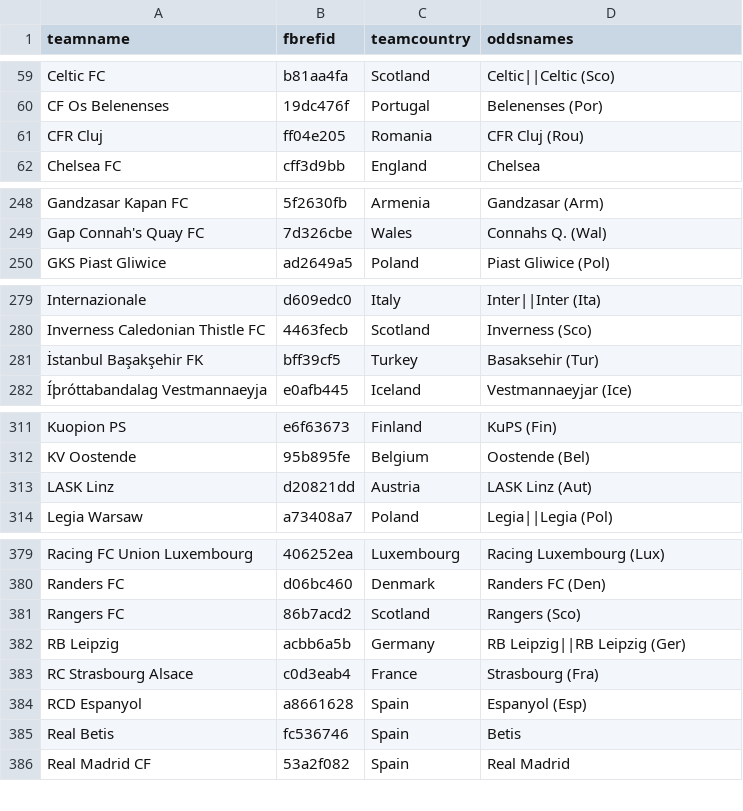
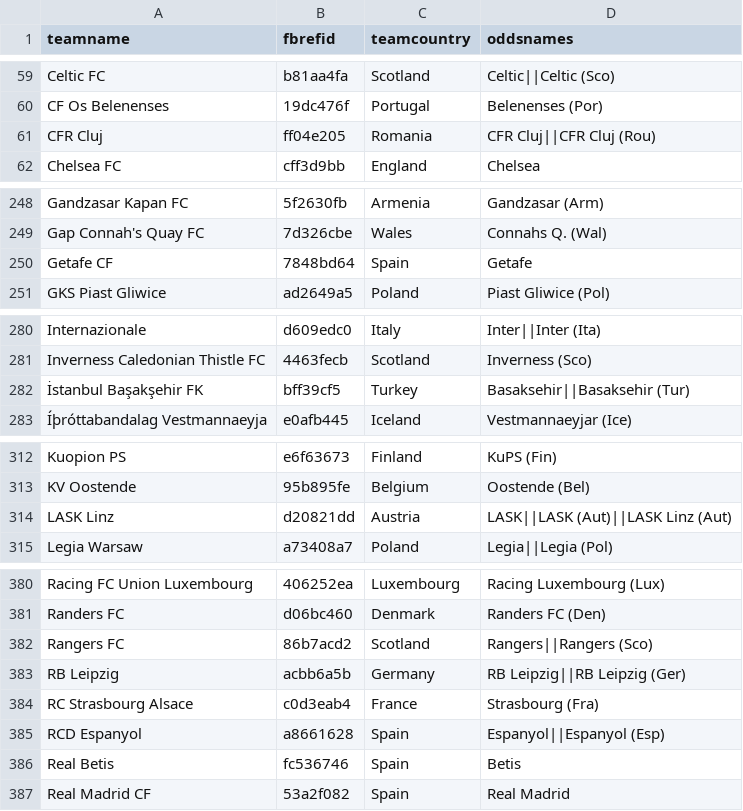
Before and after one commit to ryanvmenezes/champions-league-winprob, a CSV file: data-get/assemble/teams/teams.csv, drawn as a sheet; only a part is shown, gaps mark what is left out; the diff covers the shown part only.

```diff
--- a/data-get/assemble/teams/teams.csv
+++ b/data-get/assemble/teams/teams.csv
@@ -60,3 +60,3 @@ Celtic FC,b81aa4fa,Scotland,Celtic||Celtic (Sco)
 CF Os Belenenses,19dc476f,Portugal,Belenenses (Por)
-CFR Cluj,ff04e205,Romania,CFR Cluj (Rou)
+CFR Cluj,ff04e205,Romania,CFR Cluj||CFR Cluj (Rou)
 Chelsea FC,cff3d9bb,England,Chelsea
@@ -249,2 +249,3 @@ Gandzasar Kapan FC,5f2630fb,Armenia,Gandzasar (Arm)
 Gap Connah's Quay FC,7d326cbe,Wales,Connahs Q. (Wal)
+Getafe CF,7848bd64,Spain,Getafe
 GKS Piast Gliwice,ad2649a5,Poland,Piast Gliwice (Pol)
@@ -280,3 +281,3 @@ Internazionale,d609edc0,Italy,Inter||Inter (Ita)
 Inverness Caledonian Thistle FC,4463fecb,Scotland,Inverness (Sco)
-İstanbul Başakşehir FK,bff39cf5,Turkey,Basaksehir (Tur)
+İstanbul Başakşehir FK,bff39cf5,Turkey,Basaksehir||Basaksehir (Tur)
 Íþróttabandalag Vestmannaeyja,e0afb445,Iceland,Vestmannaeyjar (Ice)
@@ -312,3 +313,3 @@ Kuopion PS,e6f63673,Finland,KuPS (Fin)
 KV Oostende,95b895fe,Belgium,Oostende (Bel)
-LASK Linz,d20821dd,Austria,LASK Linz (Aut)
+LASK Linz,d20821dd,Austria,LASK||LASK (Aut)||LASK Linz (Aut)
 Legia Warsaw,a73408a7,Poland,Legia||Legia (Pol)
@@ -380,6 +381,6 @@ Racing FC Union Luxembourg,406252ea,Luxembourg,Racing Luxembourg (Lux)
 Randers FC,d06bc460,Denmark,Randers FC (Den)
-Rangers FC,86b7acd2,Scotland,Rangers (Sco)
+Rangers FC,86b7acd2,Scotland,Rangers||Rangers (Sco)
 RB Leipzig,acbb6a5b,Germany,RB Leipzig||RB Leipzig (Ger)
 RC Strasbourg Alsace,c0d3eab4,France,Strasbourg (Fra)
-RCD Espanyol,a8661628,Spain,Espanyol (Esp)
+RCD Espanyol,a8661628,Spain,Espanyol||Espanyol (Esp)
 Real Betis,fc536746,Spain,Betis
```
Also changed, not shown: 1 edited cell elsewhere in this file, data-get/assemble/odds/odds.csv, data-get/assemble/summary/missing-ties.csv, 11 other files.
